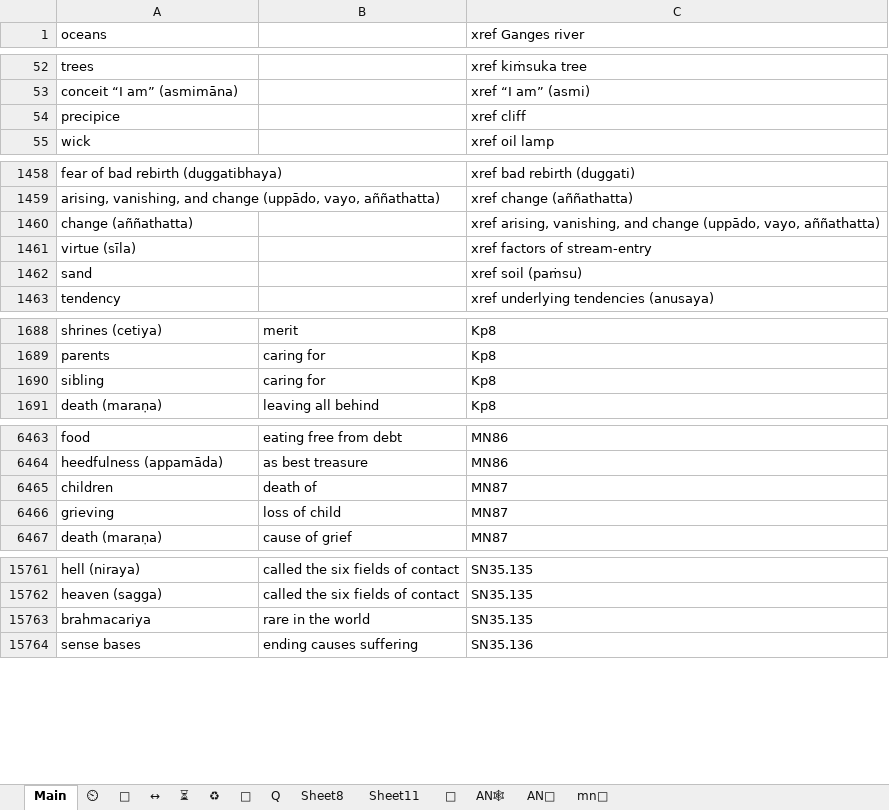
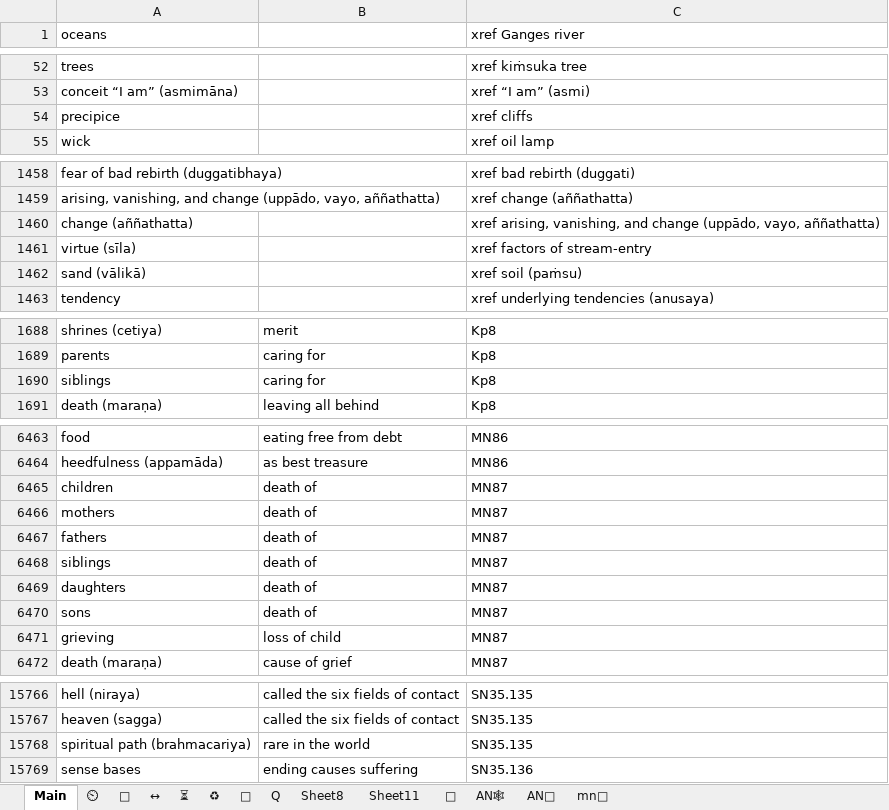
Before and after one commit to thesunshade/sutta-index, an Excel workbook: src/data/general-index.xlsx, sheet Main, drawn as a sheet; only a part is shown, gaps mark what is left out; values as stored, in another font and other column widths than the file's, no borders; conditional formats not drawn; addresses are those after the commit; the diff covers the shown part only; the diff names each change by its address in the sheet, - before the commit and + after, or states it on an @@ line.

```diff
--- a/src/data/general-index.xlsx (sheet Main)
+++ b/src/data/general-index.xlsx (sheet Main)
-C54 (xref Ganges river): xref cliff
+C54 (xref Ganges river): xref cliffs
-A1462 (oceans): sand
+A1462 (oceans): sand (vālikā)
-A1690 (oceans): sibling
+A1690 (oceans): siblings
+row 6466: mothers | death of | MN87
+row 6467: fathers | death of | MN87
+row 6468: siblings | death of | MN87
+row 6469: daughters | death of | MN87
+row 6470: sons | death of | MN87
-A15768 (oceans): brahmacariya
+A15768 (oceans): spiritual path (brahmacariya)
```
Also changed, not shown: 106 added rows and 12 edited cells elsewhere in this sheet, sheet ⏲, sheet ⏳, 11 other files.
